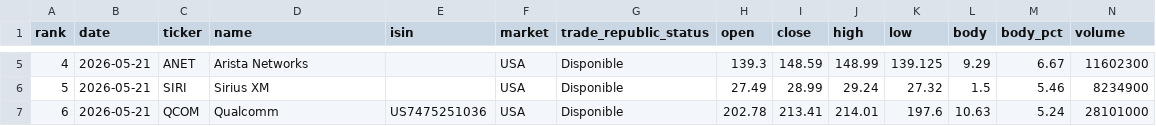
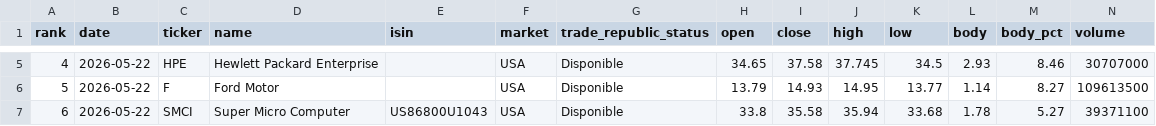
Before and after one commit to instialejandro-stack/stock-candle-scanner-actions, a CSV file: output/top10_bullish_candles.csv, drawn as a sheet; only a part is shown, gaps mark what is left out; the diff covers the shown part only.

```diff
--- a/output/top10_bullish_candles.csv
+++ b/output/top10_bullish_candles.csv
@@ -5,3 +5,3 @@ rank,date,ticker,name,isin,market,trade_republic_status,open,close,high,low,body
-4,2026-05-21,ANET,Arista Networks,,USA,Disponible,139.3,148.59,148.99,139.125,9.29,6.67,11602300
-5,2026-05-21,SIRI,Sirius XM,,USA,Disponible,27.49,28.99,29.24,27.32,1.5,5.46,8234900
-6,2026-05-21,QCOM,Qualcomm,US7475251036,USA,Disponible,202.78,213.41,214.01,197.6,10.63,5.24,28101000
+4,2026-05-22,HPE,Hewlett Packard Enterprise,,USA,Disponible,34.65,37.58,37.745,34.5,2.93,8.46,30707000
+5,2026-05-22,F,Ford Motor,,USA,Disponible,13.79,14.93,14.95,13.77,1.14,8.27,109613500
+6,2026-05-22,SMCI,Super Micro Computer,US86800U1043,USA,Disponible,33.8,35.58,35.94,33.68,1.78,5.27,39371100
```
Also changed, not shown: 73 edited cells elsewhere in this file, output/history_intraday_candidates.csv, output/history_top10_bullish_candles.csv, 2 other files.
